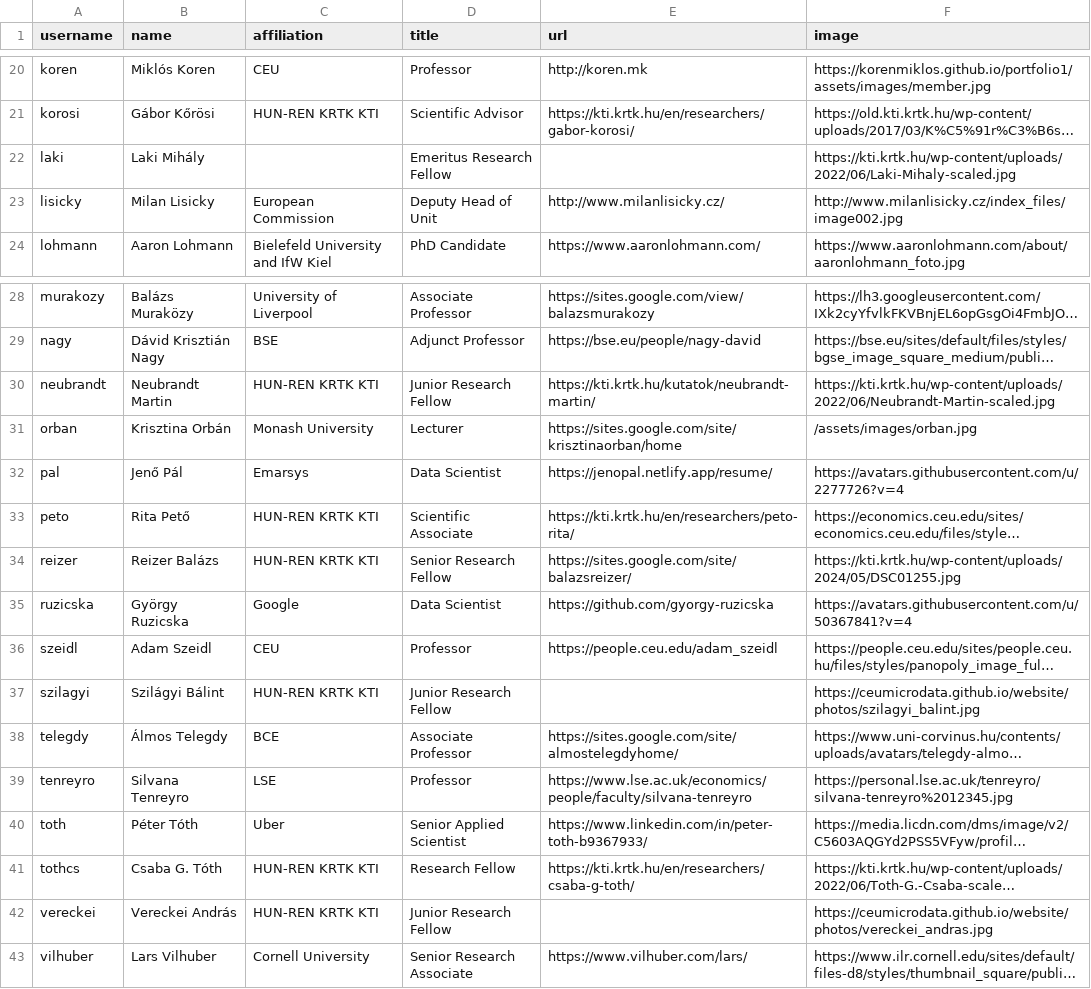
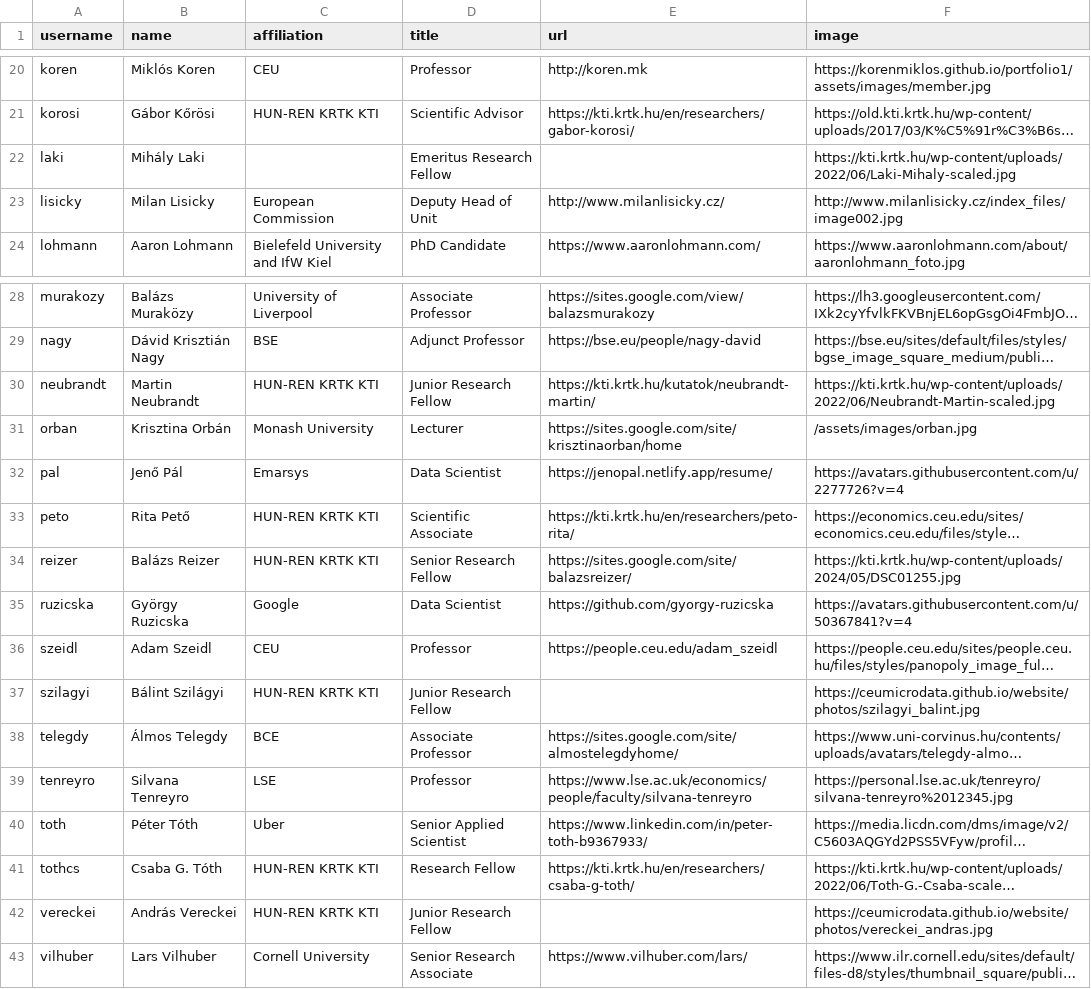
Before and after one commit to korenmiklos/remote-theme, a CSV file: _data/team.csv, drawn as a sheet; only a part is shown, gaps mark what is left out; long unchanged cells end in …; the diff names each change by its address in the sheet, - before the commit and + after, or states it on an @@ line.

Commit message:
Use Western name order consistently

```diff
--- a/_data/team.csv
+++ b/_data/team.csv
-B22 (name): Laki Mihály
+B22 (name): Mihály Laki
-B30 (name): Neubrandt Martin
+B30 (name): Martin Neubrandt
-B34 (name): Reizer Balázs
+B34 (name): Balázs Reizer
-B37 (name): Szilágyi Bálint
+B37 (name): Bálint Szilágyi
-B42 (name): Vereckei András
+B42 (name): András Vereckei
```
